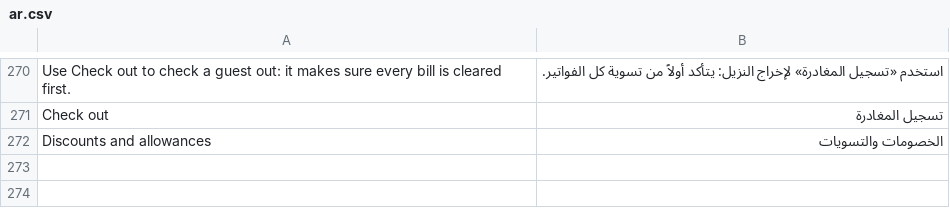
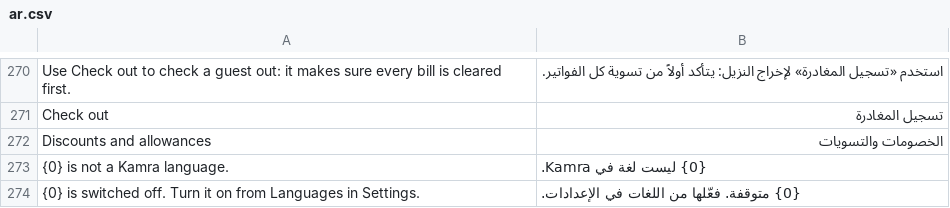
Before and after one commit to Kamra-PMS/kamra-pms, a CSV file: kamra/translations/ar.csv, drawn as a sheet; only a part is shown, gaps mark what is left out.

```diff
--- a/kamra/translations/ar.csv
+++ b/kamra/translations/ar.csv
@@ -272 +272,3 @@ Check out,تسجيل المغادرة
 Discounts and allowances,الخصومات والتسويات
+"{0} is not a Kamra language.","{0} ليست لغة في Kamra."
+"{0} is switched off. Turn it on from Languages in Settings.","{0} متوقفة. فعّلها من اللغات في الإعدادات."
```
Also changed, not shown: kamra/translations/es.csv, kamra/translations/pt.csv, 35 other files.
